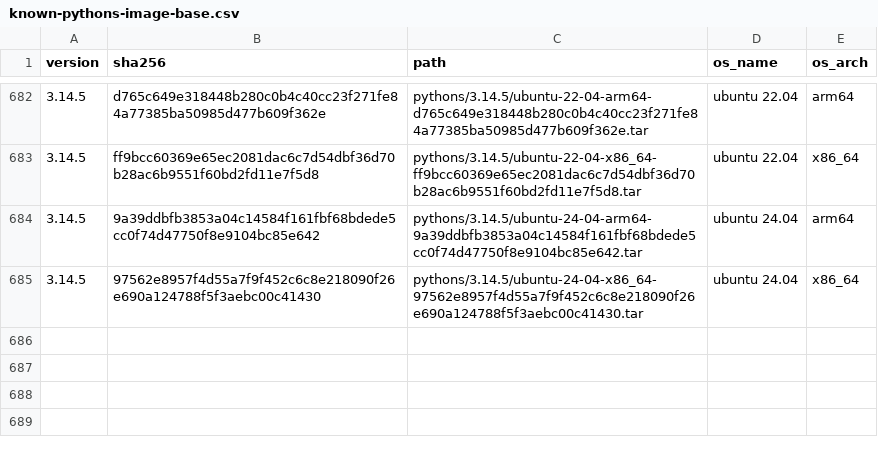
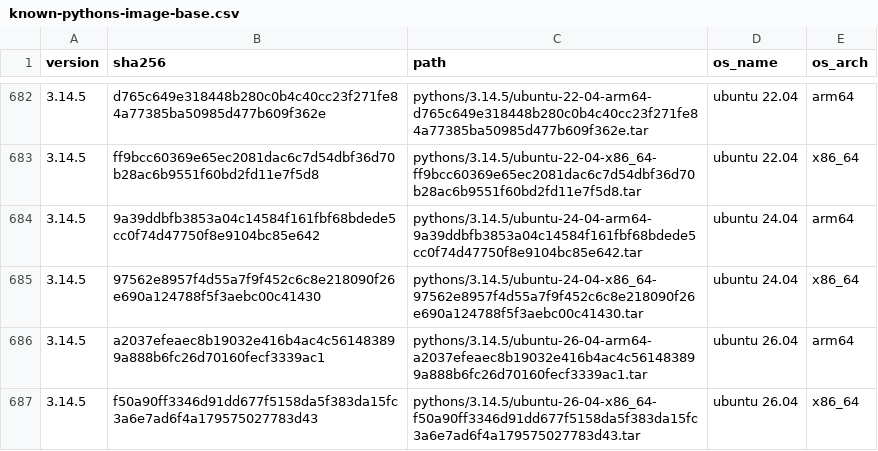
Before and after one commit to rwx-cloud/packages, a CSV file: python/install/known-pythons-image-base.csv, drawn as a sheet; only a part is shown, gaps mark what is left out; the diff names each change by its address in the sheet, - before the commit and + after, or states it on an @@ line.

```diff
--- a/python/install/known-pythons-image-base.csv
+++ b/python/install/known-pythons-image-base.csv
+row 686: 3.14.5 | a2037efeaec8b19032e416b4ac4c561483899a888b6fc26d70160fecf3339ac1 | pythons/3.14.5/ubuntu-26-04-arm64-a2037efeaec8b19032e416b4ac4c561483899a888b6fc26d70160fecf3339ac1.tar | ubuntu 26.04 | arm64
+row 687: 3.14.5 | f50a90ff3346d91dd677f5158da5f383da15fc3a6e7ad6f4a179575027783d43 | pythons/3.14.5/ubuntu-26-04-x86_64-f50a90ff3346d91dd677f5158da5f383da15fc3a6e7ad6f4a179575027783d43.tar | ubuntu 26.04 | x86_64
```
Also changed, not shown: 2 other files.
